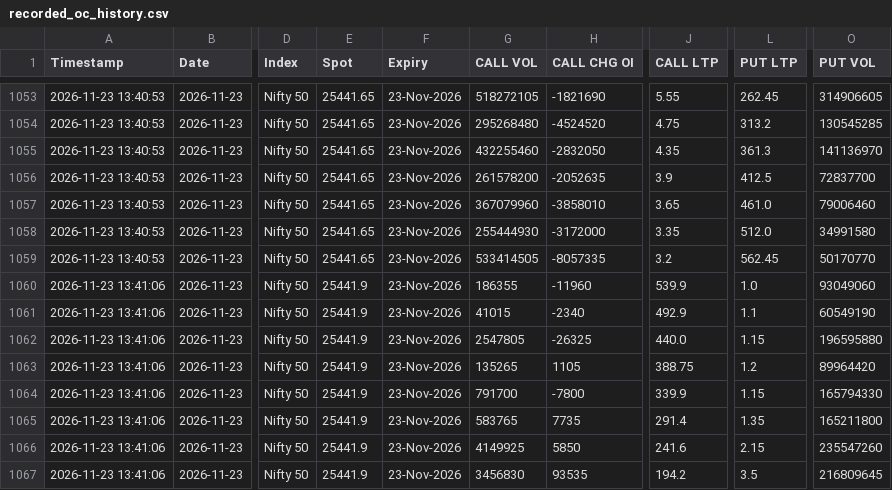
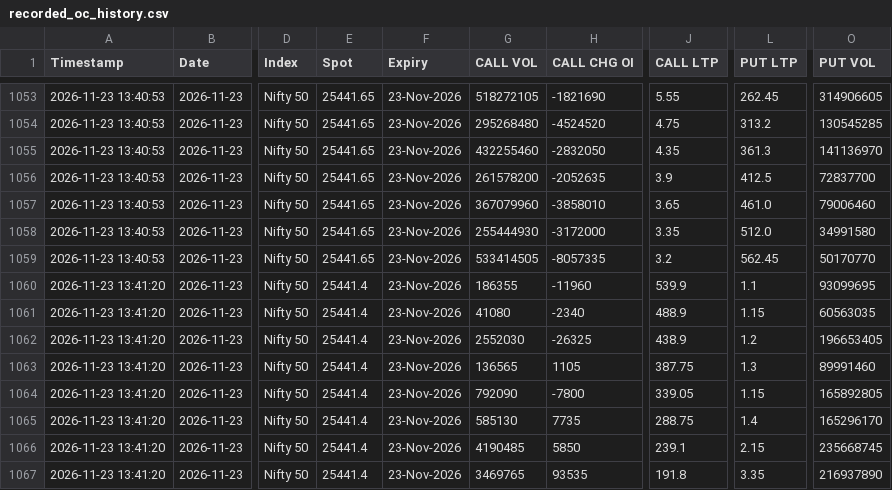
Before and after one commit to sarveshbaghel05/algo-trading-app, a CSV file: recorded_oc_history.csv, drawn as a sheet; only a part is shown, gaps mark what is left out; the diff covers the shown part only; the diff names each change by its address in the sheet, - before the commit and + after, or states it on an @@ line.

Commit message:
Auto-sync Option Chain historical data

```diff
--- a/recorded_oc_history.csv
+++ b/recorded_oc_history.csv
-A1060:A1067 (Timestamp): 2026-11-23 13:41:06
+A1060:A1067 (Timestamp): 2026-11-23 13:41:20
-E1060:E1067 (Spot): 25441.9
+E1060:E1067 (Spot): 25441.4
-L1060 (PUT LTP): 1.0
+L1060 (PUT LTP): 1.1
-O1060 (PUT VOL): 93049060
+O1060 (PUT VOL): 93099695
-G1061 (CALL VOL): 41015
+G1061 (CALL VOL): 41080
-J1061 (CALL LTP): 492.9
+J1061 (CALL LTP): 488.9
-L1061 (PUT LTP): 1.1
+L1061 (PUT LTP): 1.15
-O1061 (PUT VOL): 60549190
+O1061 (PUT VOL): 60563035
-G1062 (CALL VOL): 2547805
+G1062 (CALL VOL): 2552030
-J1062 (CALL LTP): 440.0
+J1062 (CALL LTP): 438.9
-L1062 (PUT LTP): 1.15
+L1062 (PUT LTP): 1.2
-O1062 (PUT VOL): 196595880
+O1062 (PUT VOL): 196653405
-G1063 (CALL VOL): 135265
+G1063 (CALL VOL): 136565
-J1063 (CALL LTP): 388.75
+J1063 (CALL LTP): 387.75
-L1063 (PUT LTP): 1.2
+L1063 (PUT LTP): 1.3
-O1063 (PUT VOL): 89964420
+O1063 (PUT VOL): 89991460
-G1064 (CALL VOL): 791700
+G1064 (CALL VOL): 792090
-J1064 (CALL LTP): 339.9
+J1064 (CALL LTP): 339.05
-O1064 (PUT VOL): 165794330
+O1064 (PUT VOL): 165892805
-G1065 (CALL VOL): 583765
+G1065 (CALL VOL): 585130
-J1065 (CALL LTP): 291.4
+J1065 (CALL LTP): 288.75
-L1065 (PUT LTP): 1.35
+L1065 (PUT LTP): 1.4
-O1065 (PUT VOL): 165211800
+O1065 (PUT VOL): 165296170
-G1066 (CALL VOL): 4149925
+G1066 (CALL VOL): 4190485
-J1066 (CALL LTP): 241.6
+J1066 (CALL LTP): 239.1
-O1066 (PUT VOL): 235547260
+O1066 (PUT VOL): 235668745
-G1067 (CALL VOL): 3456830
+G1067 (CALL VOL): 3469765
-J1067 (CALL LTP): 194.2
+J1067 (CALL LTP): 191.8
-L1067 (PUT LTP): 3.5
+L1067 (PUT LTP): 3.35
-O1067 (PUT VOL): 216809645
+O1067 (PUT VOL): 216937890
```
Also changed, not shown: 88 edited cells elsewhere in this file.
